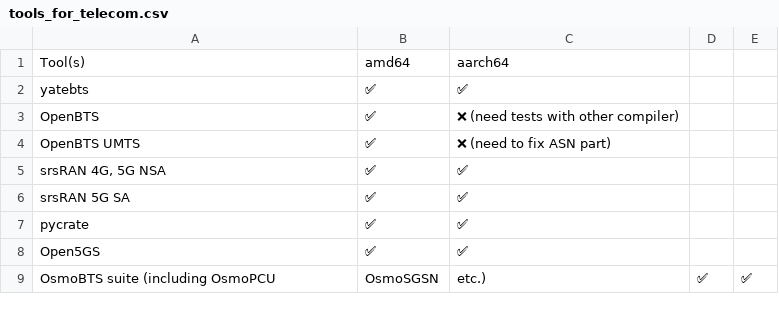
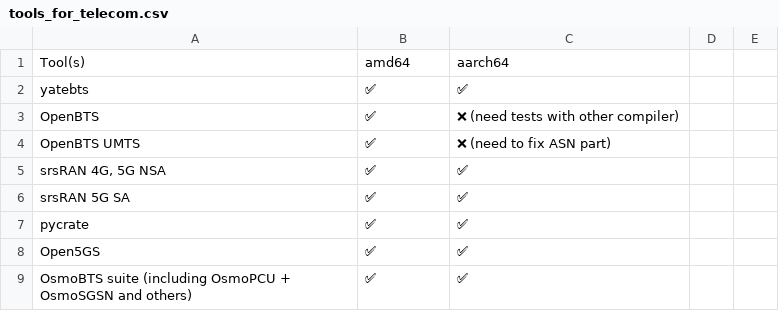
Before and after one commit to PentHertz/RF-Swift-docs, a CSV file: source/getting-started/tools_for_telecom.csv, drawn as a sheet; removed rows and columns are numbered as before the commit, all else as after; the diff names each change by its address in the sheet, - before the commit and + after, or states it on an @@ line.

Commit message:
Update tools_for_telecom.csv

```diff
--- a/source/getting-started/tools_for_telecom.csv
+++ b/source/getting-started/tools_for_telecom.csv
-row 9: OsmoBTS suite (including OsmoPCU | OsmoSGSN | etc.) | ✅ | ✅
+row 9: OsmoBTS suite (including OsmoPCU + OsmoSGSN and others) | ✅ | ✅
```
